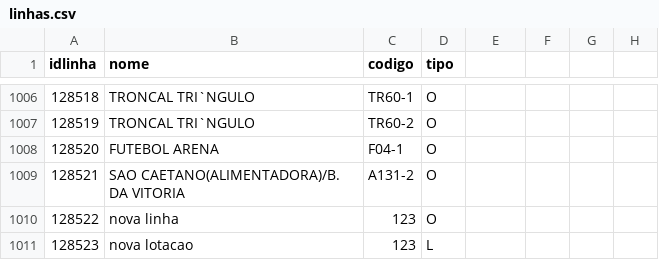
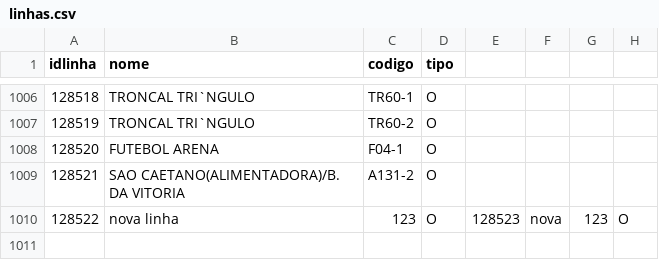
Before and after one commit to ricardo93borges/tf-java, a CSV file: linhas.csv, drawn as a sheet; only a part is shown, gaps mark what is left out.

Commit message:
Implementado busca por linhas de paradas em um raio

```diff
--- a/linhas.csv
+++ b/linhas.csv
@@ -1009,3 +1009,2 @@
 128521;"SAO CAETANO(ALIMENTADORA)/B. DA VITORIA";"A131-2";"O"
-128522;"nova linha";"123";"O";
-128523;"nova lotacao";"123";"L";
+128522;"nova linha";"123";"O";128523;"nova";"123";"O";
```
Also changed, not shown: paradalinha.csv, paradas.csv, 5 other files.
